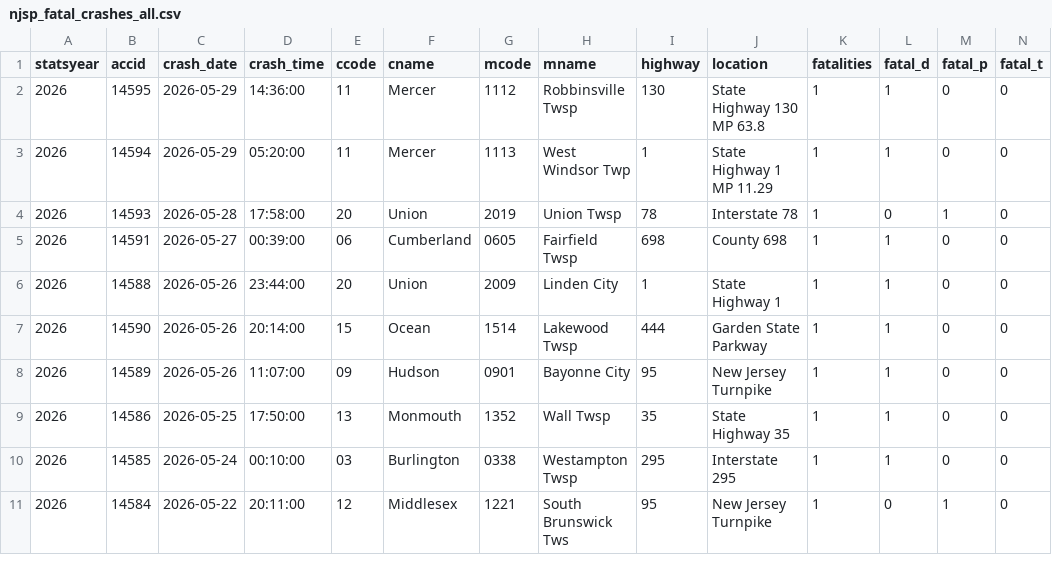
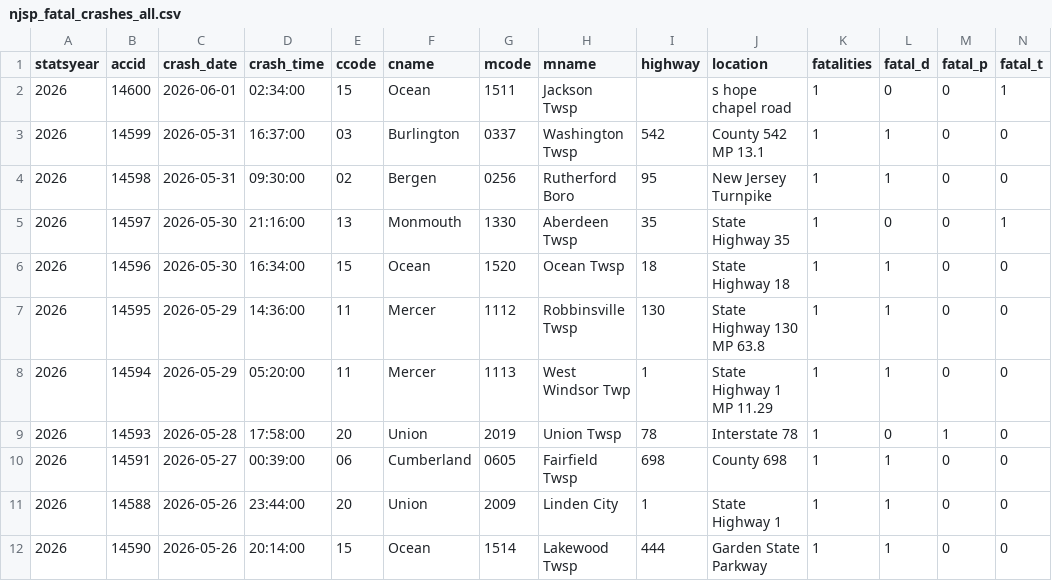
Before and after one commit to unneccesary-roughage/nj-crashes, a CSV file: exports/njsp_fatal_crashes_all.csv, drawn as a sheet; only a part is shown; the shorter side is filled out with more unchanged rows; rows hold the shown columns only; the diff names each change by its address in the sheet, - before the commit and + after, or states it on an @@ line.

```diff
--- a/exports/njsp_fatal_crashes_all.csv
+++ b/exports/njsp_fatal_crashes_all.csv
+row 2: 2026 | 14600 | 2026-06-01 | 02:34:00 | 15 | Ocean | 1511 | Jackson Twsp |  | s hope chapel road | 1 | 0 | 0 | 1
+row 3: 2026 | 14599 | 2026-05-31 | 16:37:00 | 03 | Burlington | 0337 | Washington Twsp | 542 | County 542 MP 13.1 | 1 | 1 | 0 | 0
+row 4: 2026 | 14598 | 2026-05-31 | 09:30:00 | 02 | Bergen | 0256 | Rutherford Boro | 95 | New Jersey Turnpike | 1 | 1 | 0 | 0
+row 5: 2026 | 14597 | 2026-05-30 | 21:16:00 | 13 | Monmouth | 1330 | Aberdeen Twsp | 35 | State Highway 35 | 1 | 0 | 0 | 1
+row 6: 2026 | 14596 | 2026-05-30 | 16:34:00 | 15 | Ocean | 1520 | Ocean Twsp | 18 | State Highway 18 | 1 | 1 | 0 | 0
```
Also changed, not shown: 6 other files.
